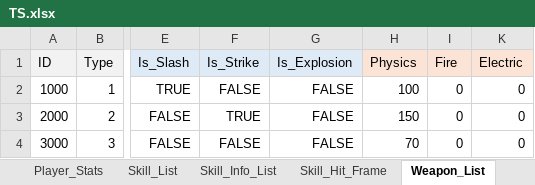
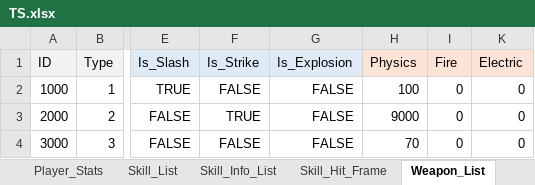
Before and after one commit to ChanhuiBae/ProjectTS, an Excel workbook: Assets/04Table/TS.xlsx, sheet Weapon_List, drawn as a sheet; only a part is shown, gaps mark what is left out; values as stored, in another font and other column widths than the file's, no borders; the diff names each change by its address in the sheet, - before the commit and + after, or states it on an @@ line.

```diff
--- a/Assets/04Table/TS.xlsx (sheet Weapon_List)
+++ b/Assets/04Table/TS.xlsx (sheet Weapon_List)
-H3 (Physics): 150
+H3 (Physics): 9000
```
Also changed, not shown: sheet Pattern_Info_List, sheet Pattern_List, 32 other files.
